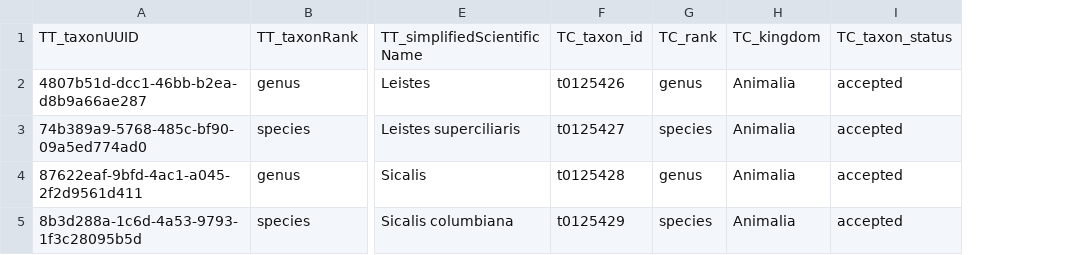
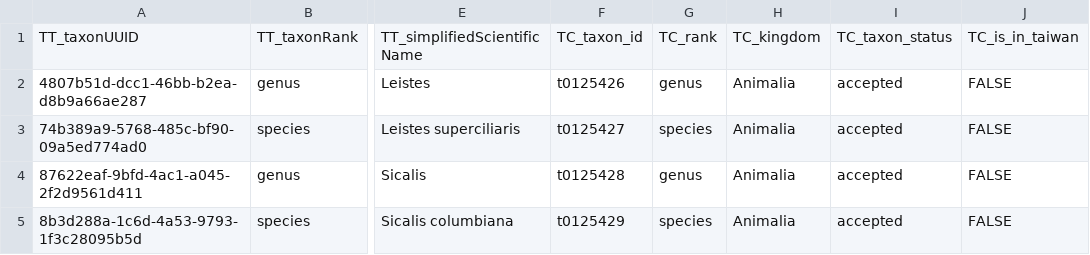
Before and after one commit to TBNworkGroup/Specieslist_Validation_Dashboard, a CSV file: data/output/TT_to_TC/TT_namesame.csv, drawn as a sheet; only a part is shown, gaps mark what is left out; the diff names each change by its address in the sheet, - before the commit and + after, or states it on an @@ line.

```diff
--- a/data/output/TT_to_TC/TT_namesame.csv
+++ b/data/output/TT_to_TC/TT_namesame.csv
+column J, rows 1-5: TC_is_in_taiwan | FALSE | FALSE | FALSE | FALSE
```
Also changed, not shown: data/output/TT_to_TC/TT_idsame.csv, 3 other files.
